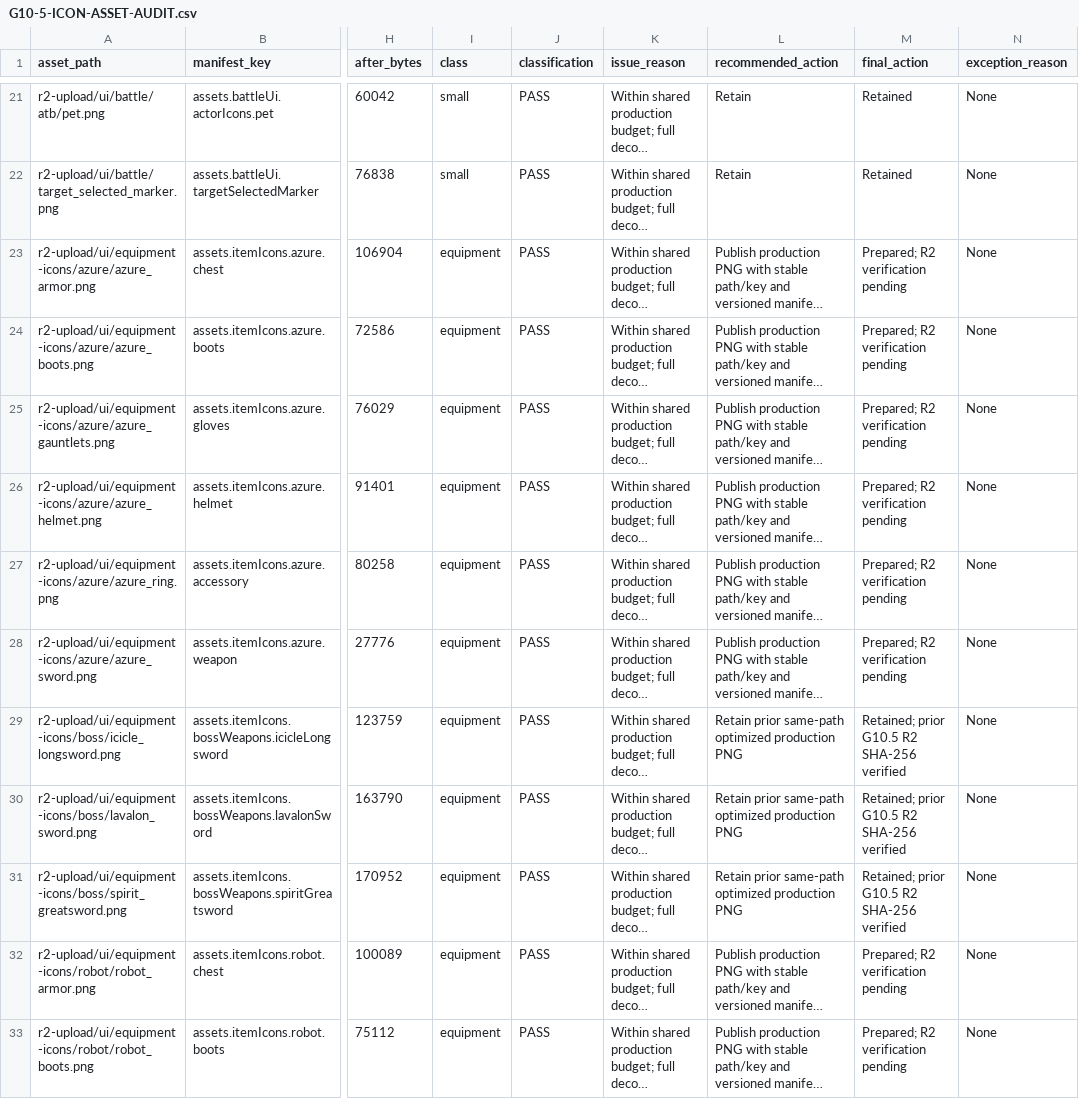
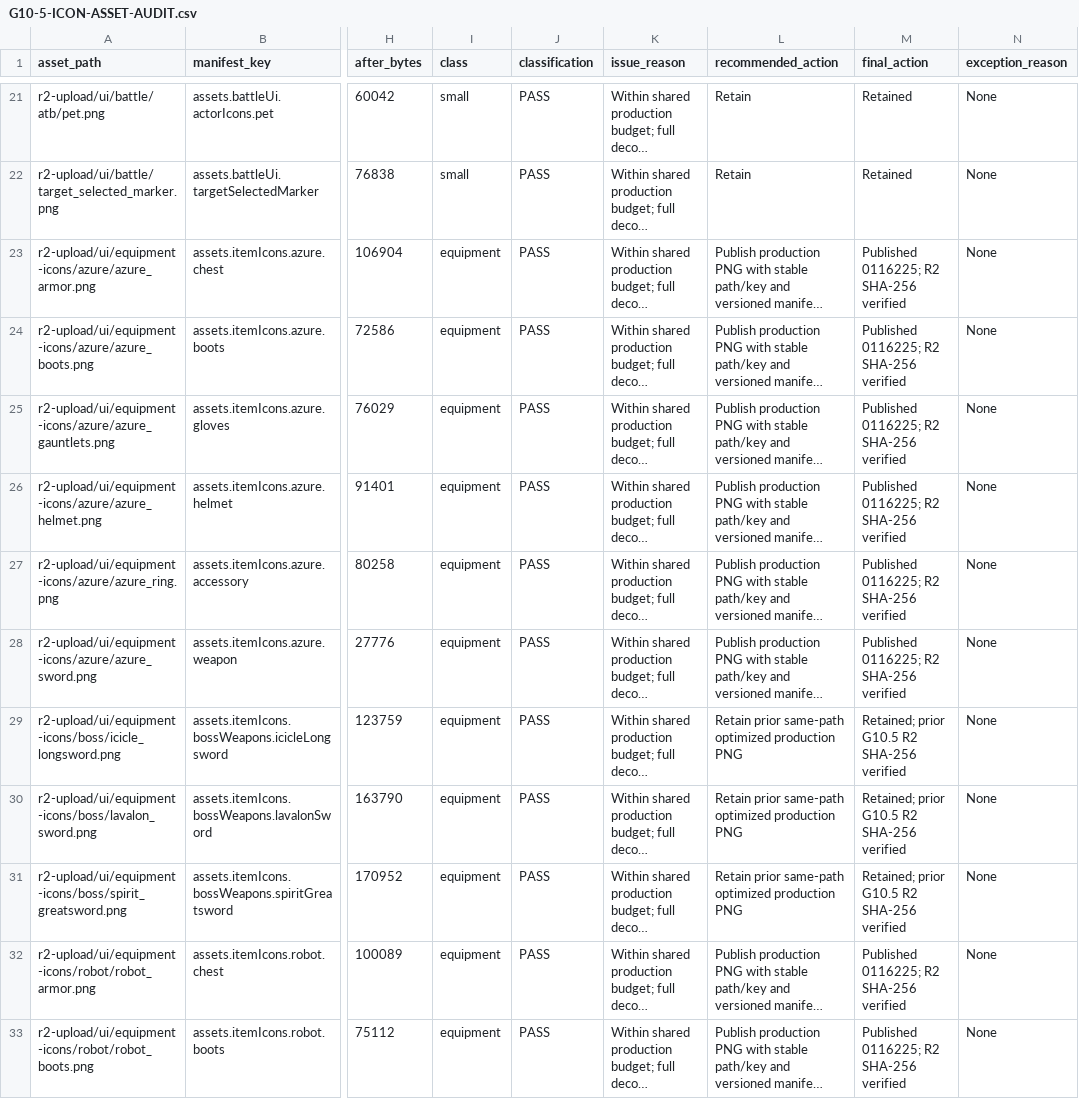
Before and after one commit to kimloor/ThornieDungeons, a CSV file: docs/G10-5-ICON-ASSET-AUDIT.csv, drawn as a sheet; only a part is shown, gaps mark what is left out; long unchanged cells end in …; the diff covers the shown part only; the diff names each change by its address in the sheet, - before the commit and + after, or states it on an @@ line.

Commit message:
docs: close G10.5 and G11 icon audit

```diff
--- a/docs/G10-5-ICON-ASSET-AUDIT.csv
+++ b/docs/G10-5-ICON-ASSET-AUDIT.csv
-M23:M28 (final_action): Prepared; R2 verification pending
+M23:M28 (final_action): Published 0116225; R2 SHA-256 verified
-M32:M33 (final_action): Prepared; R2 verification pending
+M32:M33 (final_action): Published 0116225; R2 SHA-256 verified
```
Also changed, not shown: 14 edited cells elsewhere in this file, 2 other files.
